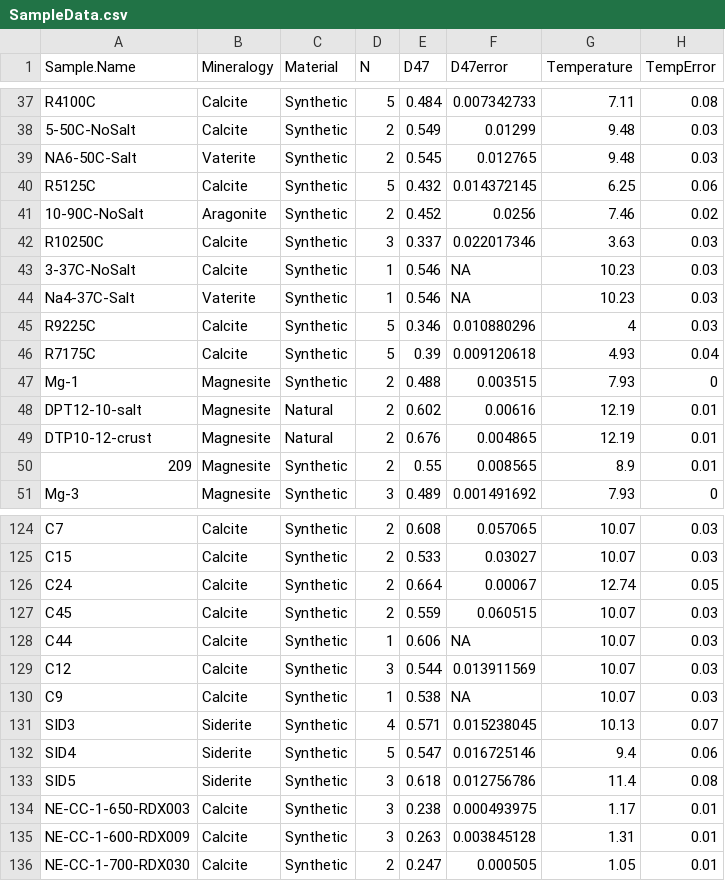
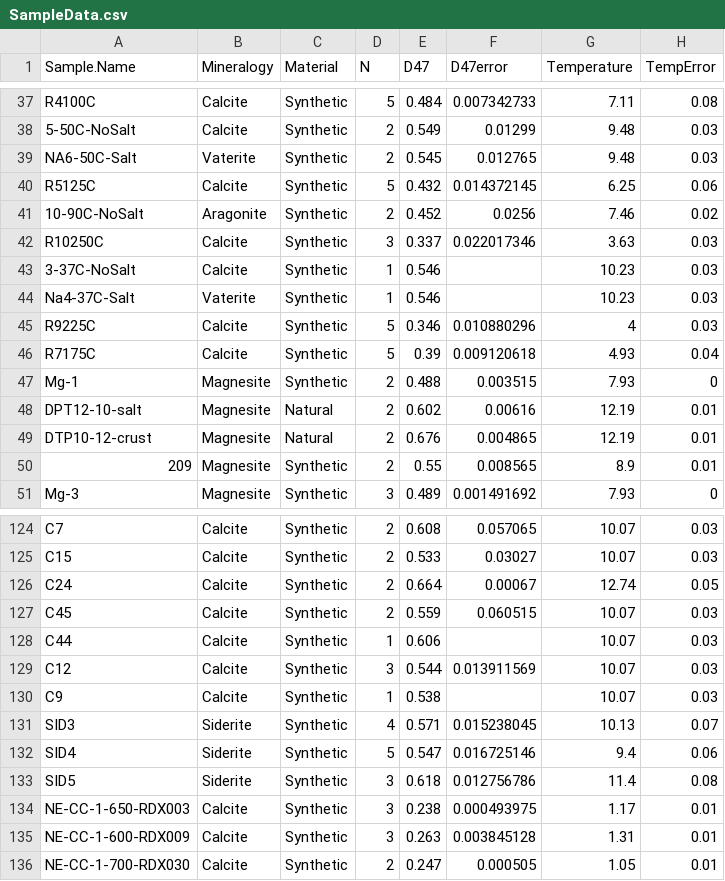
Before and after one commit to Tripati-Lab/BayClump, a CSV file: Data/SampleData.csv, drawn as a sheet; only a part is shown, gaps mark what is left out.

```diff
--- a/Data/SampleData.csv
+++ b/Data/SampleData.csv
@@ -42,4 +42,4 @@ R5125C,Calcite,Synthetic,5,0.432,0.014372145,6.25,0.06
 R10250C,Calcite,Synthetic,3,0.337,0.022017346,3.63,0.03
-3-37C-NoSalt,Calcite,Synthetic,1,0.546,NA,10.23,0.03
-Na4-37C-Salt,Vaterite,Synthetic,1,0.546,NA,10.23,0.03
+3-37C-NoSalt,Calcite,Synthetic,1,0.546,,10.23,0.03
+Na4-37C-Salt,Vaterite,Synthetic,1,0.546,,10.23,0.03
 R9225C,Calcite,Synthetic,5,0.346,0.010880296,4,0.03
@@ -127,5 +127,5 @@ C24,Calcite,Synthetic,2,0.664,0.00067,12.74,0.05
 C45,Calcite,Synthetic,2,0.559,0.060515,10.07,0.03
-C44,Calcite,Synthetic,1,0.606,NA,10.07,0.03
+C44,Calcite,Synthetic,1,0.606,,10.07,0.03
 C12,Calcite,Synthetic,3,0.544,0.013911569,10.07,0.03
-C9,Calcite,Synthetic,1,0.538,NA,10.07,0.03
+C9,Calcite,Synthetic,1,0.538,,10.07,0.03
 SID3,Siderite,Synthetic,4,0.571,0.015238045,10.13,0.07
```
Also changed, not shown: BayClump_calibration_template.csv, Data/SampleData2.csv, 8 other files.
